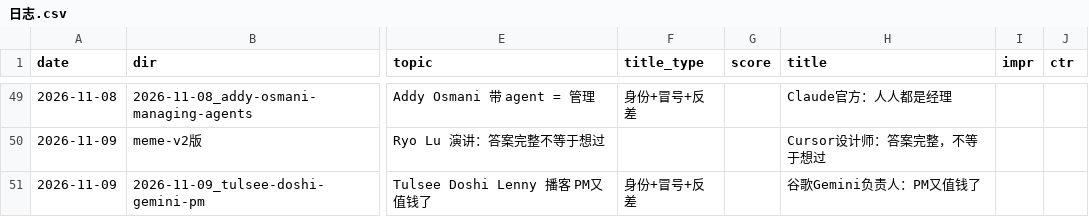
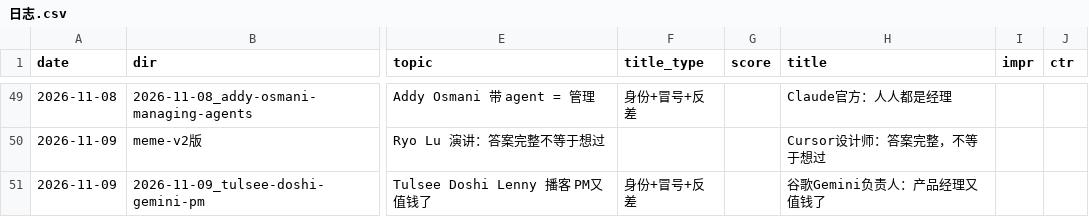
Before and after one commit to ddddddjx/youtube-xhs, a CSV file: 账号/日志.csv, drawn as a sheet; only a part is shown, gaps mark what is left out; the diff names each change by its address in the sheet, - before the commit and + after, or states it on an @@ line.

```diff
--- a/账号/日志.csv
+++ b/账号/日志.csv
-H51 (title): 谷歌Gemini负责人：PM又值钱了
+H51 (title): 谷歌Gemini负责人：产品经理又值钱了
```
Also changed, not shown: 6 other files.
